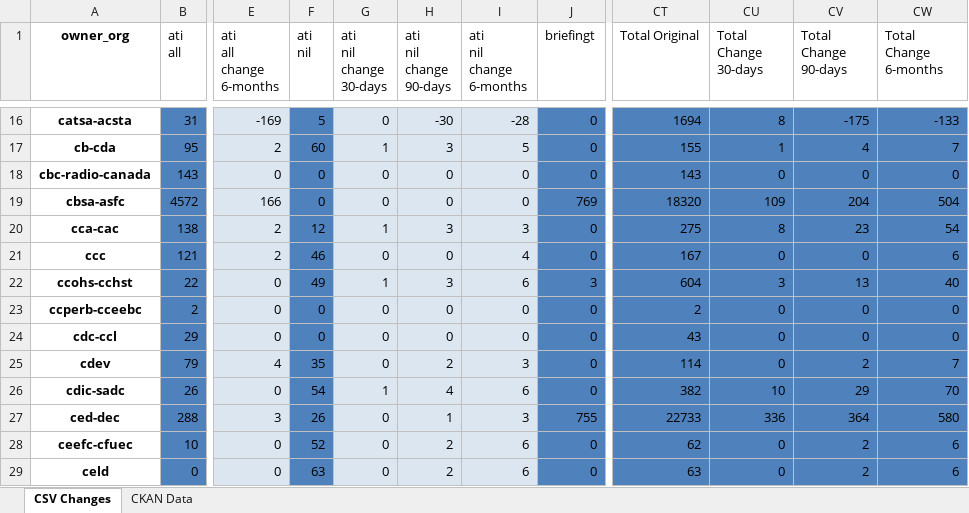
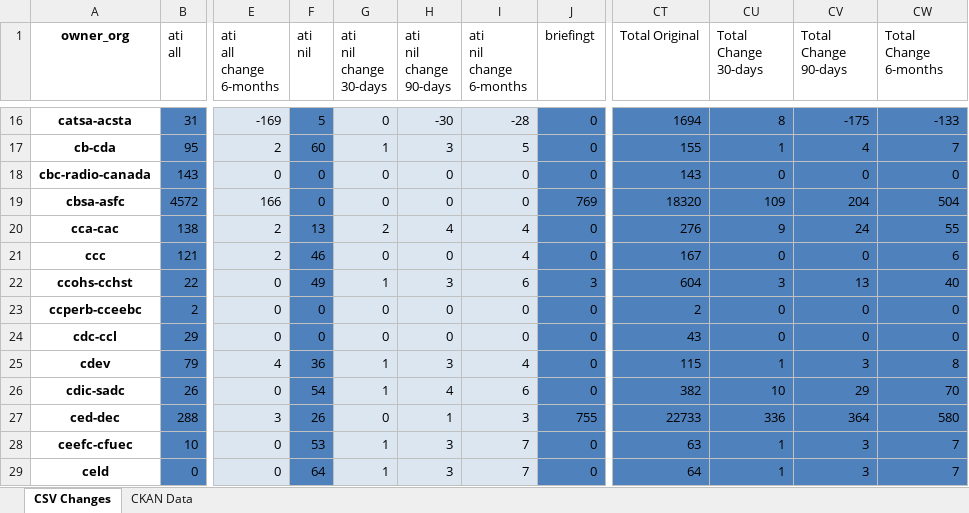
Before and after one commit to open-data/analytics-corporate-reporting, an Excel workbook: PD_CHANGES_RPT/PD_Activity.xlsx, sheet CSV Changes, drawn as a sheet; only a part is shown, gaps mark what is left out; values as stored, in another font and other column widths than the file's, no borders; the diff covers the shown part only; the diff names each change by its address in the sheet, - before the commit and + after, or states it on an @@ line.

```diff
--- a/PD_CHANGES_RPT/PD_Activity.xlsx (sheet CSV Changes)
+++ b/PD_CHANGES_RPT/PD_Activity.xlsx (sheet CSV Changes)
-F20 (ati nil): 12
+F20 (ati nil): 13
-G20 (ati nil change 30-days): 1
+G20 (ati nil change 30-days): 2
-H20 (ati nil change 90-days): 3
+H20 (ati nil change 90-days): 4
-I20 (ati nil change 6-months): 3
+I20 (ati nil change 6-months): 4
-CT20 (Total Original): 275
+CT20 (Total Original): 276
-CU20 (Total Change 30-days): 8
+CU20 (Total Change 30-days): 9
-CV20 (Total Change 90-days): 23
+CV20 (Total Change 90-days): 24
-CW20 (Total Change 6-months): 54
+CW20 (Total Change 6-months): 55
-F25 (ati nil): 35
+F25 (ati nil): 36
-G25 (ati nil change 30-days): 0
+G25 (ati nil change 30-days): 1
-H25 (ati nil change 90-days): 2
+H25 (ati nil change 90-days): 3
-I25 (ati nil change 6-months): 3
+I25 (ati nil change 6-months): 4
-CT25 (Total Original): 114
+CT25 (Total Original): 115
-CU25 (Total Change 30-days): 0
+CU25 (Total Change 30-days): 1
-CV25 (Total Change 90-days): 2
+CV25 (Total Change 90-days): 3
-CW25 (Total Change 6-months): 7
+CW25 (Total Change 6-months): 8
-F28 (ati nil): 52
+F28 (ati nil): 53
-G28:G29 (ati nil change 30-days): 0
+G28:G29 (ati nil change 30-days): 1
-H28:H29 (ati nil change 90-days): 2
+H28:H29 (ati nil change 90-days): 3
-I28:I29 (ati nil change 6-months): 6
+I28:I29 (ati nil change 6-months): 7
-CT28 (Total Original): 62
+CT28 (Total Original): 63
-CU28:CU29 (Total Change 30-days): 0
+CU28:CU29 (Total Change 30-days): 1
-CV28:CV29 (Total Change 90-days): 2
+CV28:CV29 (Total Change 90-days): 3
-CW28:CW29 (Total Change 6-months): 6
+CW28:CW29 (Total Change 6-months): 7
-F29 (ati nil): 63
+F29 (ati nil): 64
-CT29 (Total Original): 63
+CT29 (Total Original): 64
```
Also changed, not shown: 225 edited cells elsewhere in this sheet, 1 other file.
